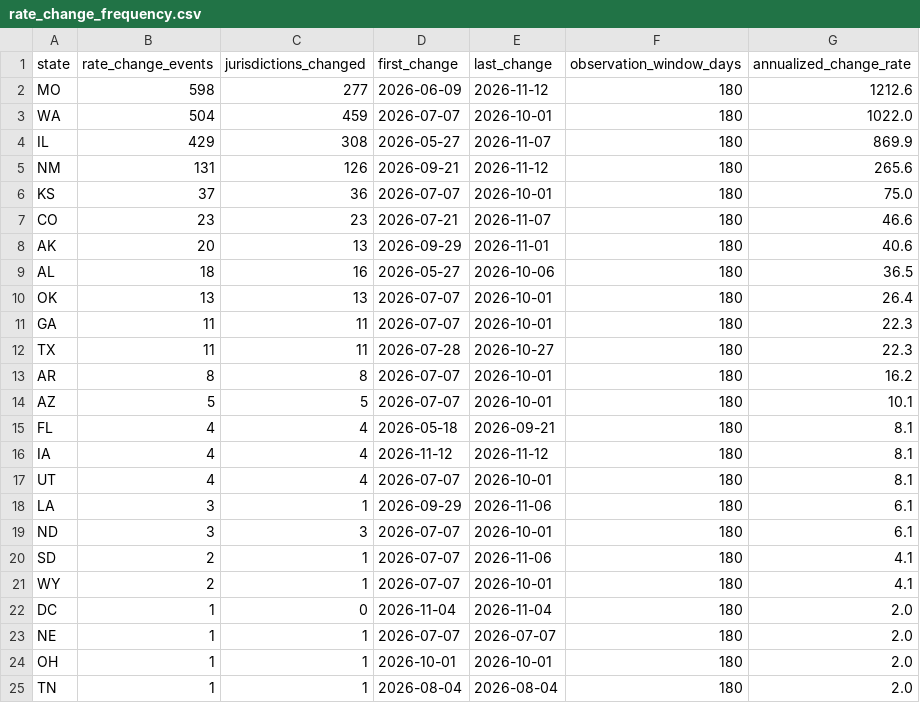
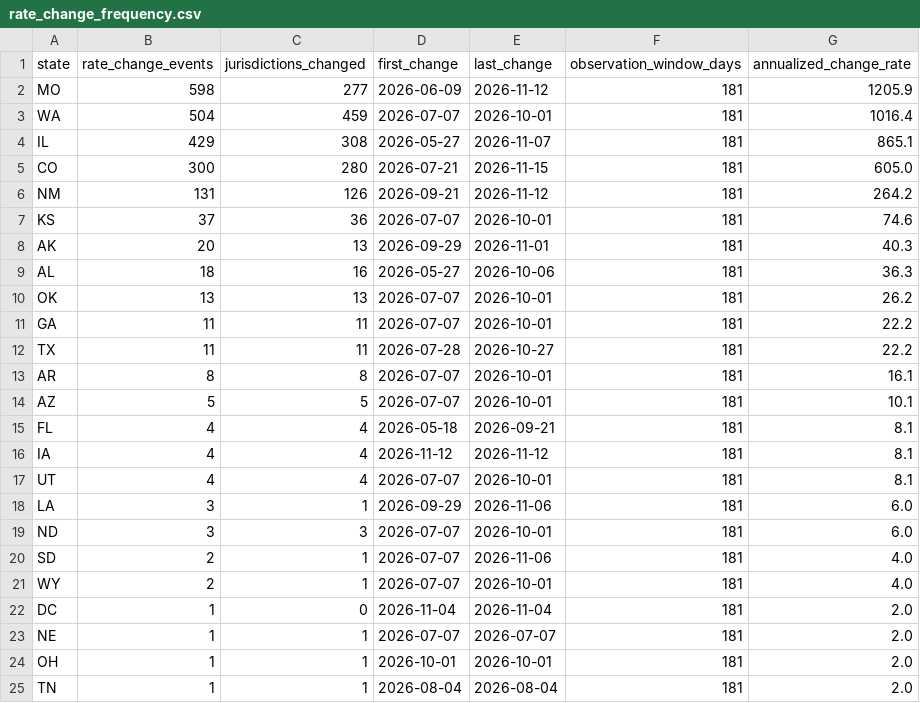
Before and after one commit to Ringzero787/taxlocus-data, a CSV file: data/rate_change_frequency.csv, drawn as a sheet.

Commit message:
data refresh 2026-11-15

```diff
--- a/data/rate_change_frequency.csv
+++ b/data/rate_change_frequency.csv
@@ -1,25 +1,25 @@
 state,rate_change_events,jurisdictions_changed,first_change,last_change,observation_window_days,annualized_change_rate
-MO,598,277,2026-06-09,2026-11-12,180,1212.6
-WA,504,459,2026-07-07,2026-10-01,180,1022.0
-IL,429,308,2026-05-27,2026-11-07,180,869.9
-NM,131,126,2026-09-21,2026-11-12,180,265.6
-KS,37,36,2026-07-07,2026-10-01,180,75.0
-CO,23,23,2026-07-21,2026-11-07,180,46.6
-AK,20,13,2026-09-29,2026-11-01,180,40.6
-AL,18,16,2026-05-27,2026-10-06,180,36.5
-OK,13,13,2026-07-07,2026-10-01,180,26.4
-GA,11,11,2026-07-07,2026-10-01,180,22.3
-TX,11,11,2026-07-28,2026-10-27,180,22.3
-AR,8,8,2026-07-07,2026-10-01,180,16.2
-AZ,5,5,2026-07-07,2026-10-01,180,10.1
-FL,4,4,2026-05-18,2026-09-21,180,8.1
-IA,4,4,2026-11-12,2026-11-12,180,8.1
-UT,4,4,2026-07-07,2026-10-01,180,8.1
-LA,3,1,2026-09-29,2026-11-06,180,6.1
-ND,3,3,2026-07-07,2026-10-01,180,6.1
-SD,2,1,2026-07-07,2026-11-06,180,4.1
-WY,2,1,2026-07-07,2026-10-01,180,4.1
-DC,1,0,2026-11-04,2026-11-04,180,2.0
-NE,1,1,2026-07-07,2026-07-07,180,2.0
-OH,1,1,2026-10-01,2026-10-01,180,2.0
-TN,1,1,2026-08-04,2026-08-04,180,2.0
+MO,598,277,2026-06-09,2026-11-12,181,1205.9
+WA,504,459,2026-07-07,2026-10-01,181,1016.4
+IL,429,308,2026-05-27,2026-11-07,181,865.1
+CO,300,280,2026-07-21,2026-11-15,181,605.0
+NM,131,126,2026-09-21,2026-11-12,181,264.2
+KS,37,36,2026-07-07,2026-10-01,181,74.6
+AK,20,13,2026-09-29,2026-11-01,181,40.3
+AL,18,16,2026-05-27,2026-10-06,181,36.3
+OK,13,13,2026-07-07,2026-10-01,181,26.2
+GA,11,11,2026-07-07,2026-10-01,181,22.2
+TX,11,11,2026-07-28,2026-10-27,181,22.2
+AR,8,8,2026-07-07,2026-10-01,181,16.1
+AZ,5,5,2026-07-07,2026-10-01,181,10.1
+FL,4,4,2026-05-18,2026-09-21,181,8.1
+IA,4,4,2026-11-12,2026-11-12,181,8.1
+UT,4,4,2026-07-07,2026-10-01,181,8.1
+LA,3,1,2026-09-29,2026-11-06,181,6.0
+ND,3,3,2026-07-07,2026-10-01,181,6.0
+SD,2,1,2026-07-07,2026-11-06,181,4.0
+WY,2,1,2026-07-07,2026-10-01,181,4.0
+DC,1,0,2026-11-04,2026-11-04,181,2.0
+NE,1,1,2026-07-07,2026-07-07,181,2.0
+OH,1,1,2026-10-01,2026-10-01,181,2.0
+TN,1,1,2026-08-04,2026-08-04,181,2.0
```
Also changed, not shown: 5 other files.
